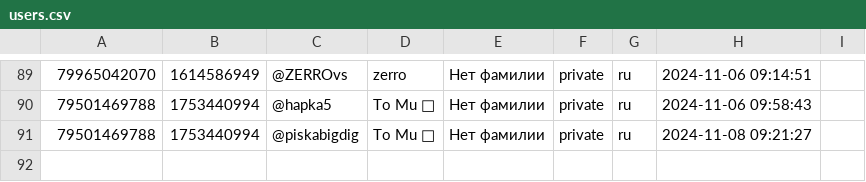
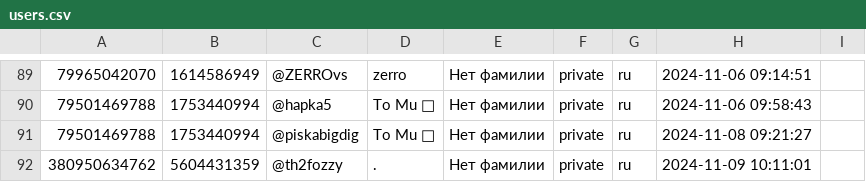
Before and after one commit to TheFoZzY/usersFRONEST, a CSV file: users.csv, drawn as a sheet; only a part is shown, gaps mark what is left out; the diff names each change by its address in the sheet, - before the commit and + after, or states it on an @@ line.

Commit message:
Обновлен файл users.csv

```diff
--- a/users.csv
+++ b/users.csv
+row 92: 380950634762 | 5604431359 | @th2fozzy | . | Нет фамилии | private | ru | 2024-11-09 10:11:01
```
